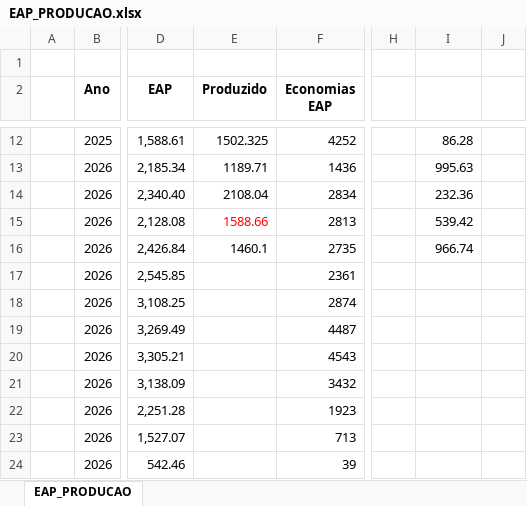
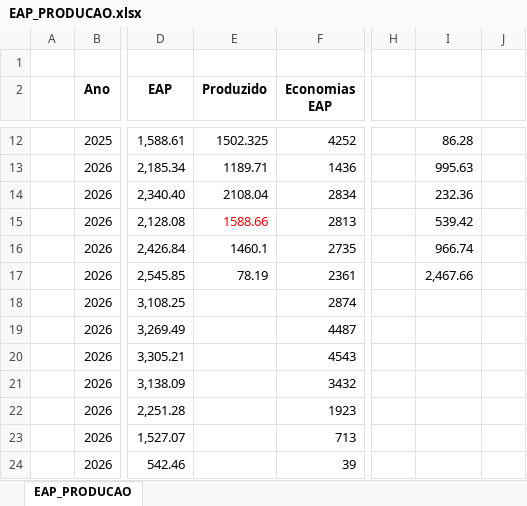
Before and after one commit to integra6a-star/dashboard-obras, an Excel workbook: EAP_PRODUCAO.xlsx, sheet EAP_PRODUCAO, drawn as a sheet; only a part is shown, gaps mark what is left out; values as stored, in another font and other column widths than the file's, no borders; conditional formats not drawn; the diff names each change by its address in the sheet, - before the commit and + after, or states it on an @@ line.

```diff
--- a/EAP_PRODUCAO.xlsx (sheet EAP_PRODUCAO)
+++ b/EAP_PRODUCAO.xlsx (sheet EAP_PRODUCAO)
-E17 (Produzido): (empty)
+E17 (Produzido): 78.19
-I17: (empty)
+I17: 2,467.66
```
Also changed, not shown: BASE_DASH_EXTENSAO_POWERBI.xlsx, docs/BASE_DASH_EXTENSAO_POWERBI.xlsx, 5 other files.
